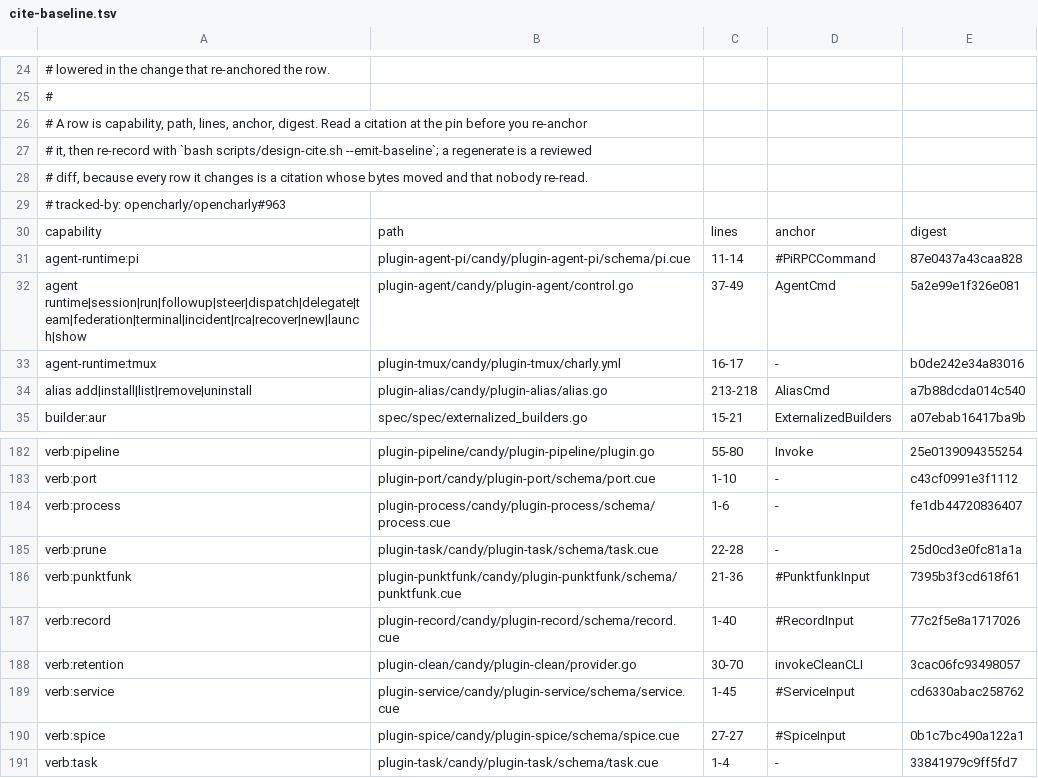
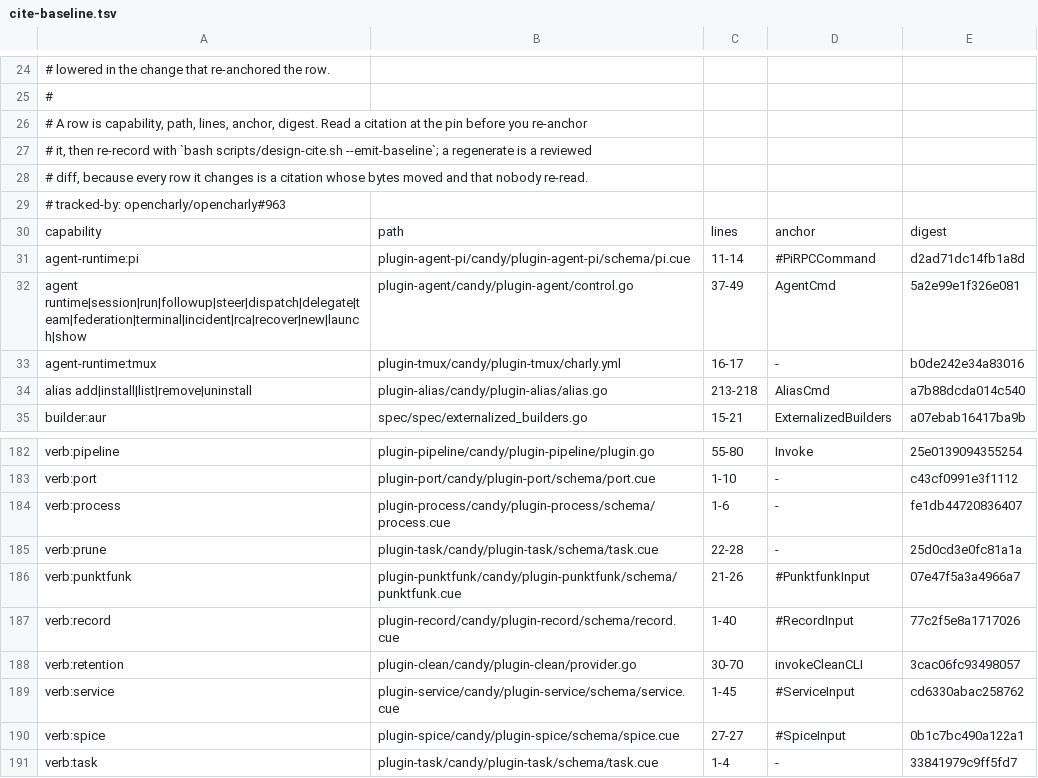
Before and after one commit to opencharly/opencharly, a TSV file: design/cite-baseline.tsv, drawn as a sheet; only a part is shown, gaps mark what is left out.

```diff
--- a/design/cite-baseline.tsv
+++ b/design/cite-baseline.tsv
@@ -30,3 +30,3 @@
 capability	path	lines	anchor	digest
-agent-runtime:pi	plugin-agent-pi/candy/plugin-agent-pi/schema/pi.cue	11-14	#PiRPCCommand	87e0437a43caa828
+agent-runtime:pi	plugin-agent-pi/candy/plugin-agent-pi/schema/pi.cue	11-14	#PiRPCCommand	d2ad71dc14fb1a8d
 agent runtime|session|run|followup|steer|dispatch|delegate|team|federation|terminal|incident|rca|recover|new|launch|show	plugin-agent/candy/plugin-agent/control.go	37-49	AgentCmd	5a2e99e1f326e081
@@ -185,3 +185,3 @@ verb:process	plugin-process/candy/plugin-process/schema/process.cue	1-6	-	fe1db4
 verb:prune	plugin-task/candy/plugin-task/schema/task.cue	22-28	-	25d0cd3e0fc81a1a
-verb:punktfunk	plugin-punktfunk/candy/plugin-punktfunk/schema/punktfunk.cue	21-36	#PunktfunkInput	7395b3f3cd618f61
+verb:punktfunk	plugin-punktfunk/candy/plugin-punktfunk/schema/punktfunk.cue	21-26	#PunktfunkInput	07e47f5a3a4966a7
 verb:record	plugin-record/candy/plugin-record/schema/record.cue	1-40	#RecordInput	77c2f5e8a1717026
```
Also changed, not shown: design/dpat-baseline.tsv, design/dulling.tsv, 1 other file.
